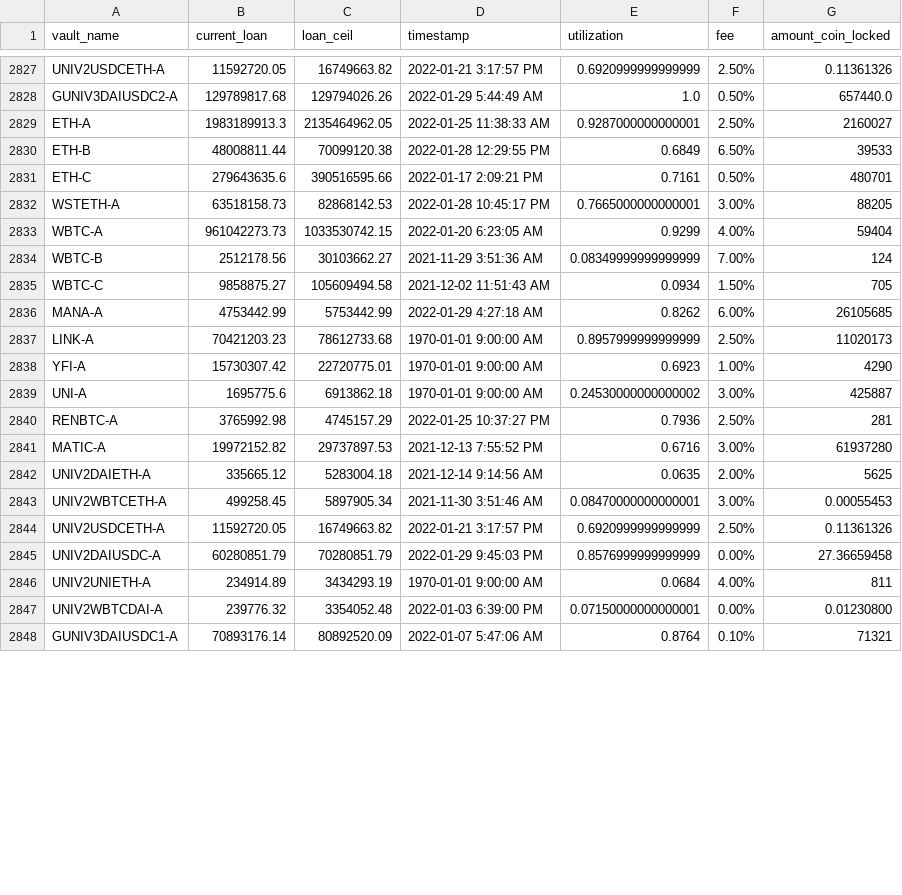
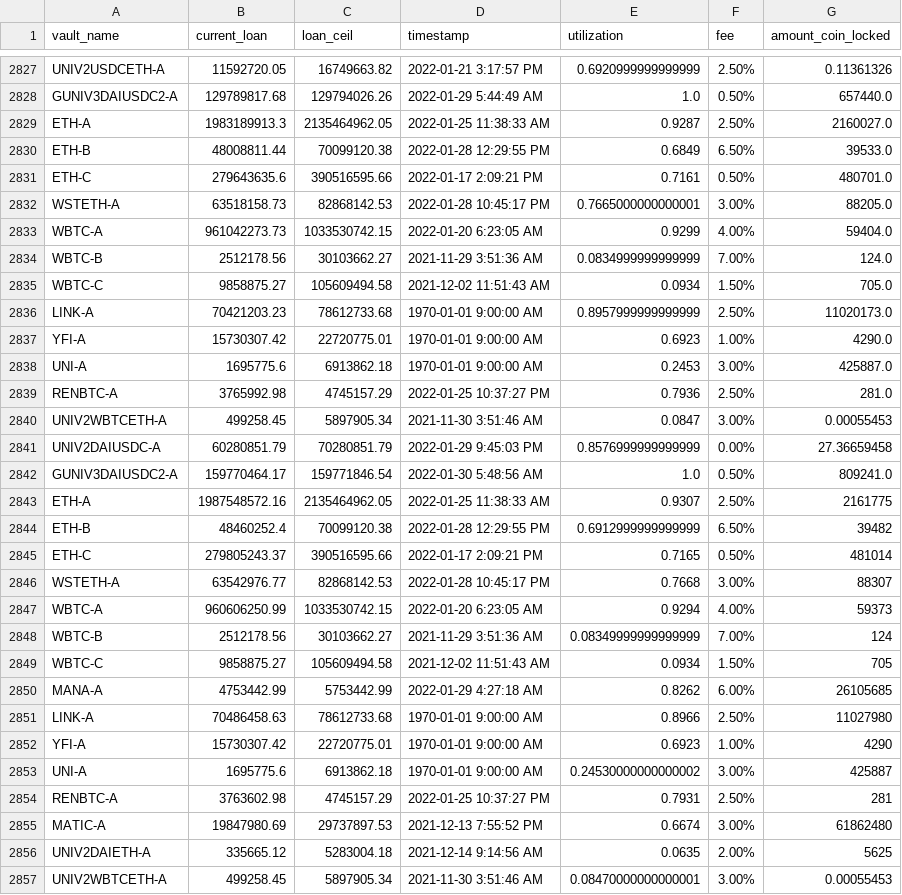
Before and after one commit to geniusnhu/daistats, a CSV file: daistats_data.csv, drawn as a sheet; only a part is shown, gaps mark what is left out; the shorter side is filled out with more unchanged rows; the diff covers the shown part only.

```diff
--- a/daistats_data.csv
+++ b/daistats_data.csv
@@ -2828,7 +2828,21 @@ UNIV2USDCETH-A,11592720.05,16749663.82,2022-01-21 3:17:57 PM,0.6920999999999999,
 GUNIV3DAIUSDC2-A,129789817.68,129794026.26,2022-01-29 5:44:49 AM,1.0,0.50%,657440.0
-ETH-A,1983189913.3,2135464962.05,2022-01-25 11:38:33 AM,0.9287000000000001,2.50%,2160027
-ETH-B,48008811.44,70099120.38,2022-01-28 12:29:55 PM,0.6849,6.50%,39533
-ETH-C,279643635.6,390516595.66,2022-01-17 2:09:21 PM,0.7161,0.50%,480701
-WSTETH-A,63518158.73,82868142.53,2022-01-28 10:45:17 PM,0.7665000000000001,3.00%,88205
-WBTC-A,961042273.73,1033530742.15,2022-01-20 6:23:05 AM,0.9299,4.00%,59404
+ETH-A,1983189913.3,2135464962.05,2022-01-25 11:38:33 AM,0.9287,2.50%,2160027.0
+ETH-B,48008811.44,70099120.38,2022-01-28 12:29:55 PM,0.6849,6.50%,39533.0
+ETH-C,279643635.6,390516595.66,2022-01-17 2:09:21 PM,0.7161,0.50%,480701.0
+WSTETH-A,63518158.73,82868142.53,2022-01-28 10:45:17 PM,0.7665000000000001,3.00%,88205.0
+WBTC-A,961042273.73,1033530742.15,2022-01-20 6:23:05 AM,0.9299,4.00%,59404.0
+WBTC-B,2512178.56,30103662.27,2021-11-29 3:51:36 AM,0.0834999999999999,7.00%,124.0
+WBTC-C,9858875.27,105609494.58,2021-12-02 11:51:43 AM,0.0934,1.50%,705.0
+LINK-A,70421203.23,78612733.68,1970-01-01 9:00:00 AM,0.8957999999999999,2.50%,11020173.0
+YFI-A,15730307.42,22720775.01,1970-01-01 9:00:00 AM,0.6923,1.00%,4290.0
+UNI-A,1695775.6,6913862.18,1970-01-01 9:00:00 AM,0.2453,3.00%,425887.0
+RENBTC-A,3765992.98,4745157.29,2022-01-25 10:37:27 PM,0.7936,2.50%,281.0
+UNIV2WBTCETH-A,499258.45,5897905.34,2021-11-30 3:51:46 AM,0.0847,3.00%,0.00055453
+UNIV2DAIUSDC-A,60280851.79,70280851.79,2022-01-29 9:45:03 PM,0.8576999999999999,0.00%,27.36659458
+GUNIV3DAIUSDC2-A,159770464.17,159771846.54,2022-01-30 5:48:56 AM,1.0,0.50%,809241.0
+ETH-A,1987548572.16,2135464962.05,2022-01-25 11:38:33 AM,0.9307,2.50%,2161775
+ETH-B,48460252.4,70099120.38,2022-01-28 12:29:55 PM,0.6912999999999999,6.50%,39482
+ETH-C,279805243.37,390516595.66,2022-01-17 2:09:21 PM,0.7165,0.50%,481014
+WSTETH-A,63542976.77,82868142.53,2022-01-28 10:45:17 PM,0.7668,3.00%,88307
+WBTC-A,960606250.99,1033530742.15,2022-01-20 6:23:05 AM,0.9294,4.00%,59373
 WBTC-B,2512178.56,30103662.27,2021-11-29 3:51:36 AM,0.08349999999999999,7.00%,124
@@ -2836,7 +2850,7 @@ WBTC-C,9858875.27,105609494.58,2021-12-02 11:51:43 AM,0.0934,1.50%,705
 MANA-A,4753442.99,5753442.99,2022-01-29 4:27:18 AM,0.8262,6.00%,26105685
-LINK-A,70421203.23,78612733.68,1970-01-01 9:00:00 AM,0.8957999999999999,2.50%,11020173
+LINK-A,70486458.63,78612733.68,1970-01-01 9:00:00 AM,0.8966,2.50%,11027980
 YFI-A,15730307.42,22720775.01,1970-01-01 9:00:00 AM,0.6923,1.00%,4290
 UNI-A,1695775.6,6913862.18,1970-01-01 9:00:00 AM,0.24530000000000002,3.00%,425887
-RENBTC-A,3765992.98,4745157.29,2022-01-25 10:37:27 PM,0.7936,2.50%,281
-MATIC-A,19972152.82,29737897.53,2021-12-13 7:55:52 PM,0.6716,3.00%,61937280
+RENBTC-A,3763602.98,4745157.29,2022-01-25 10:37:27 PM,0.7931,2.50%,281
+MATIC-A,19847980.69,29737897.53,2021-12-13 7:55:52 PM,0.6674,3.00%,61862480
 UNIV2DAIETH-A,335665.12,5283004.18,2021-12-14 9:14:56 AM,0.0635,2.00%,5625
```
Also changed, not shown: 1 added row and 1 removed row elsewhere in this file, BTC_price.csv, rich_wallet.csv.
